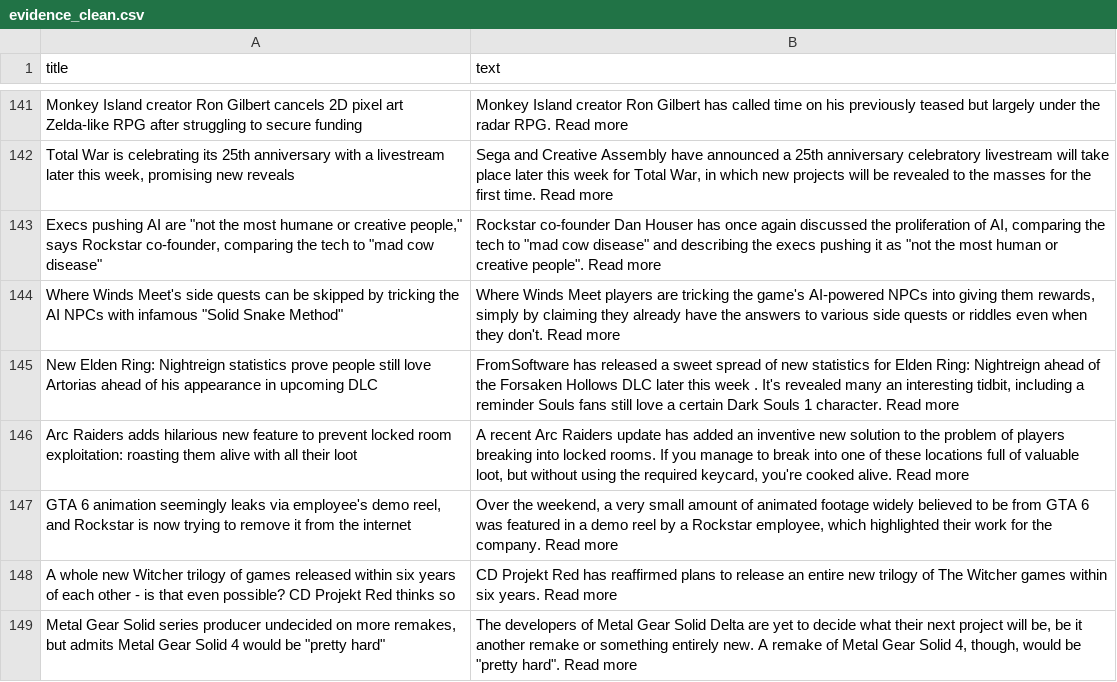
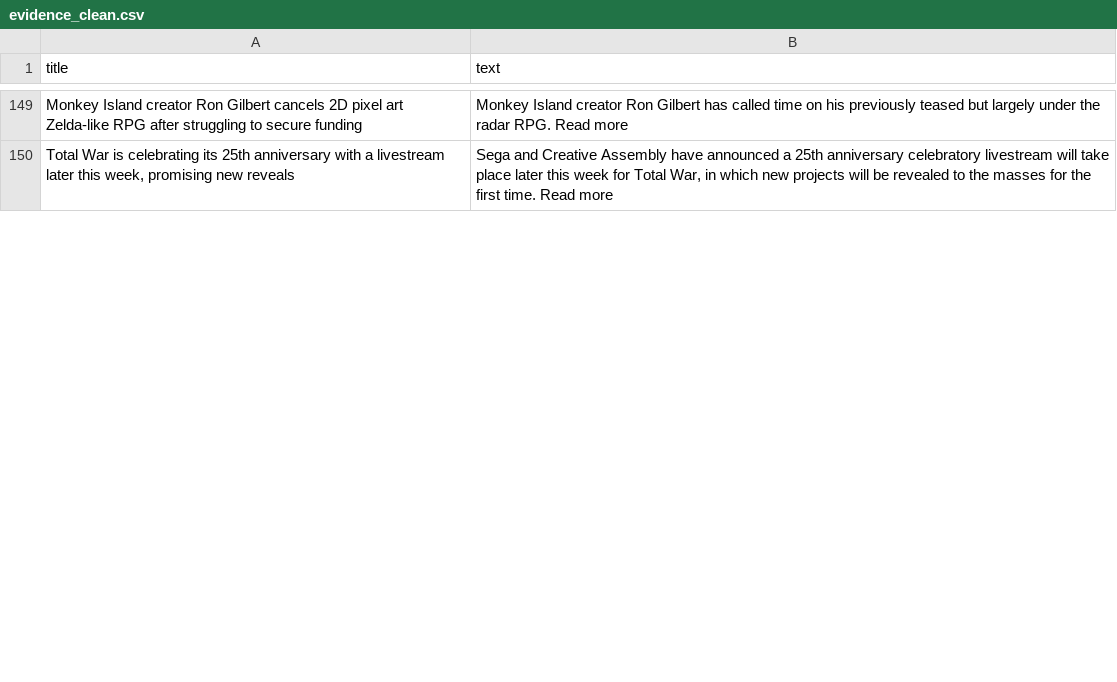
Before and after one commit to ROHIT05-ENG/gaming-news-project, a CSV file: data/evidence/evidence_clean.csv, drawn as a sheet; only a part is shown, gaps mark what is left out; removed rows and columns are numbered as before the commit, all else as after; the diff covers the shown part only; the diff names each change by its address in the sheet, - before the commit and + after, or states it on an @@ line.

```diff
--- a/data/evidence/evidence_clean.csv
+++ b/data/evidence/evidence_clean.csv
-row 143: Execs pushing AI are "not the most humane or creative people," says Rockstar co-founder, comparing the tech to "mad cow disease" | Rockstar co-founder Dan Houser has once again discussed the proliferation of AI, comparing the tech to "mad cow disease" and describing the execs pushing it as "not the most human or creative people". Read more
-row 144: Where Winds Meet's side quests can be skipped by tricking the AI NPCs with infamous "Solid Snake Method" | Where Winds Meet players are tricking the game's AI-powered NPCs into giving them rewards, simply by claiming they already have the answers to various side quests or riddles even when they don't. Read more
-row 145: New Elden Ring: Nightreign statistics prove people still love Artorias ahead of his appearance in upcoming DLC | FromSoftware has released a sweet spread of new statistics for Elden Ring: Nightreign ahead of the Forsaken Hollows DLC later this week . It's revealed many an interesting tidbit, including a reminder Souls fans still love a certain Dark Souls 1 character. Read more
-row 146: Arc Raiders adds hilarious new feature to prevent locked room exploitation: roasting them alive with all their loot | A recent Arc Raiders update has added an inventive new solution to the problem of players breaking into locked rooms. If you manage to break into one of these locations full of valuable loot, but without using the required keycard, you're cooked alive. Read more
-row 147: GTA 6 animation seemingly leaks via employee's demo reel, and Rockstar is now trying to remove it from the internet | Over the weekend, a very small amount of animated footage widely believed to be from GTA 6 was featured in a demo reel by a Rockstar employee, which highlighted their work for the company. Read more
-row 148: A whole new Witcher trilogy of games released within six years of each other - is that even possible? CD Projekt Red thinks so | CD Projekt Red has reaffirmed plans to release an entire new trilogy of The Witcher games within six years. Read more
-row 149: Metal Gear Solid series producer undecided on more remakes, but admits Metal Gear Solid 4 would be "pretty hard" | The developers of Metal Gear Solid Delta are yet to decide what their next project will be, be it another remake or something entirely new. A remake of Metal Gear Solid 4, though, would be "pretty hard". Read more
```
Also changed, not shown: 17 added rows and 10 removed rows elsewhere in this file, 1 other file.
